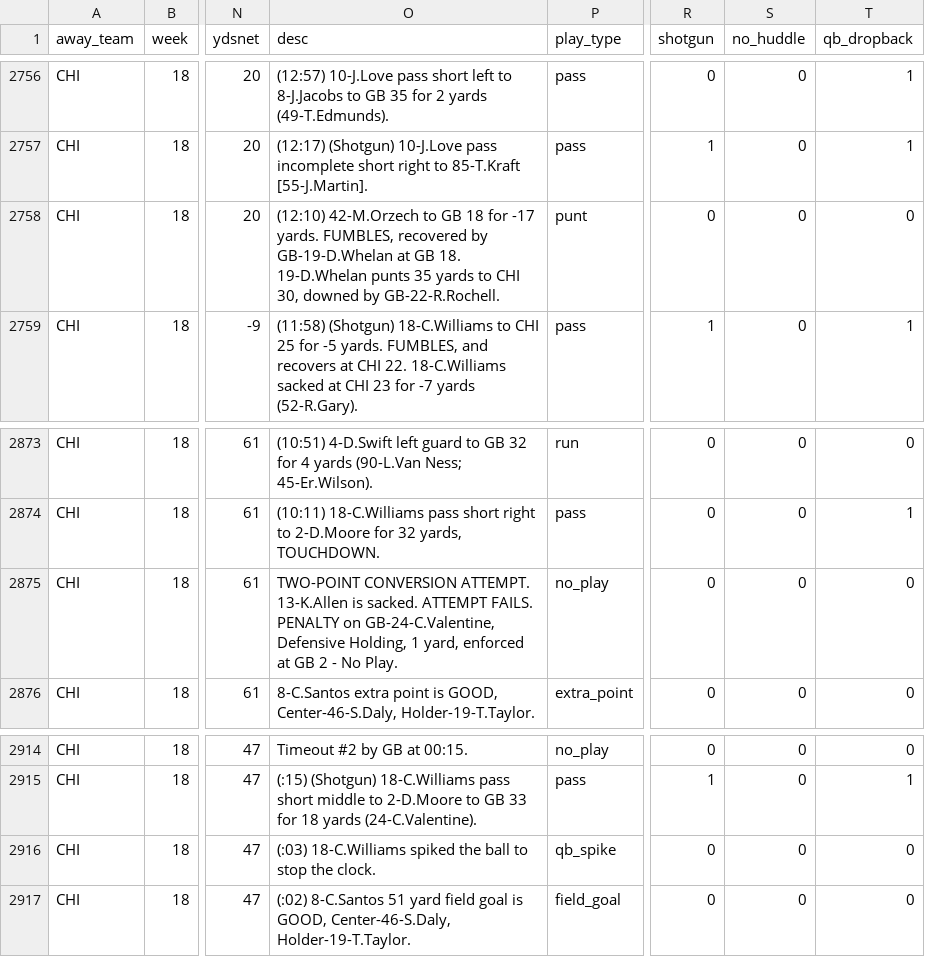
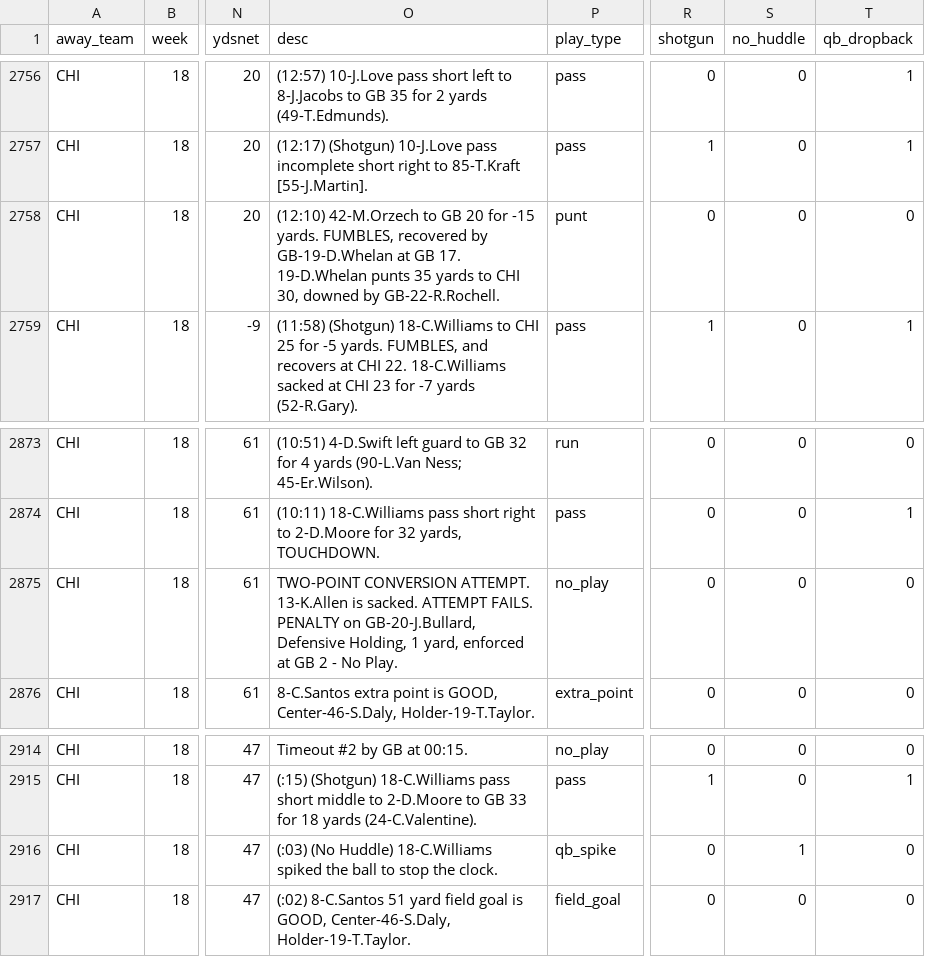
Before and after one commit to datahub/packers-auto-scraper, a CSV file: gb_games_summary.csv, drawn as a sheet; only a part is shown, gaps mark what is left out; the diff names each change by its address in the sheet, - before the commit and + after, or states it on an @@ line.

```diff
--- a/gb_games_summary.csv
+++ b/gb_games_summary.csv
-O2758 (desc): …to GB 18 for -17 yards. FUMBLES, recovered by GB-19-D.Whelan at GB 18. 19-D.Whelan punts…
+O2758 (desc): …to GB 20 for -15 yards. FUMBLES, recovered by GB-19-D.Whelan at GB 17. 19-D.Whelan punts…
-O2875 (desc): …PENALTY on GB-24-C.Valentine, Defensive Holding,…
+O2875 (desc): …PENALTY on GB-20-J.Bullard, Defensive Holding,…
-O2916 (desc): (:03) 18-C.Williams spiked…
+O2916 (desc): (:03) (No Huddle) 18-C.Williams spiked…
-S2916 (no_huddle): 0
+S2916 (no_huddle): 1
```
